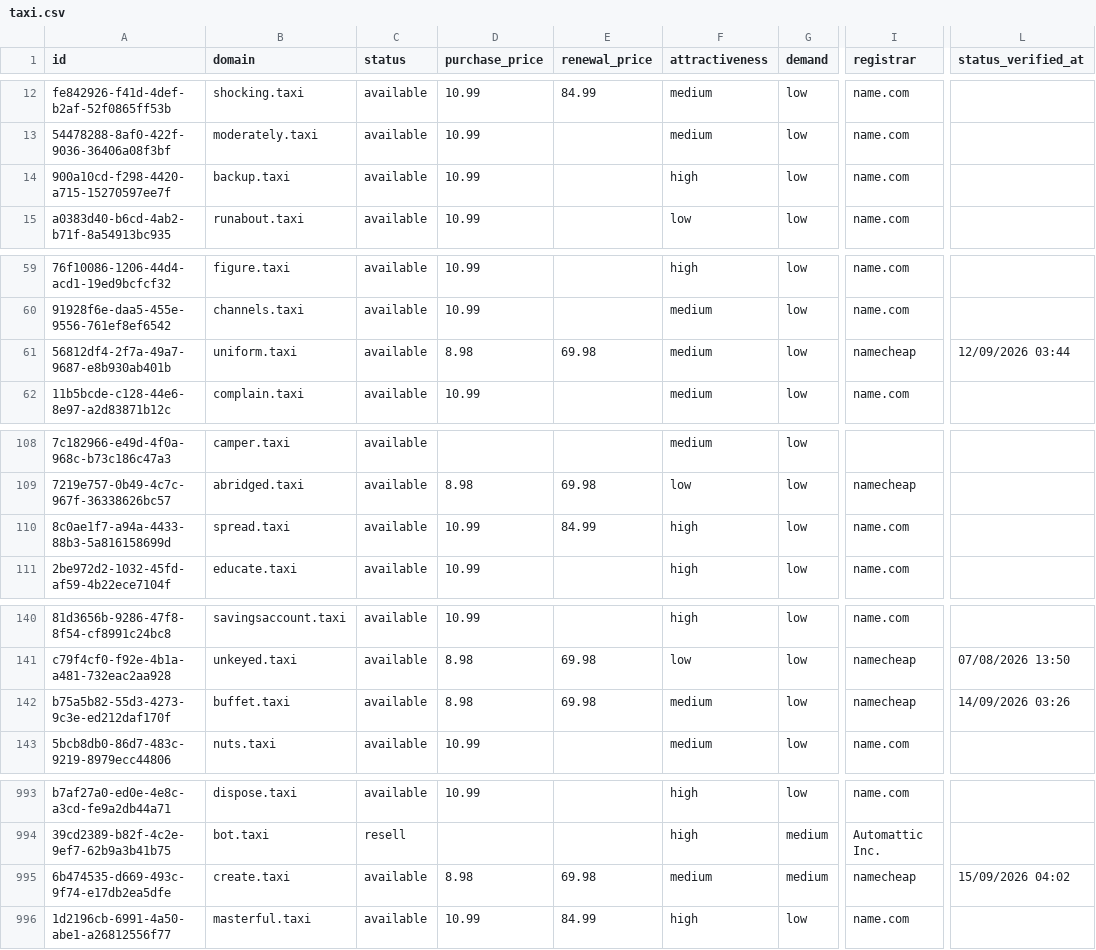
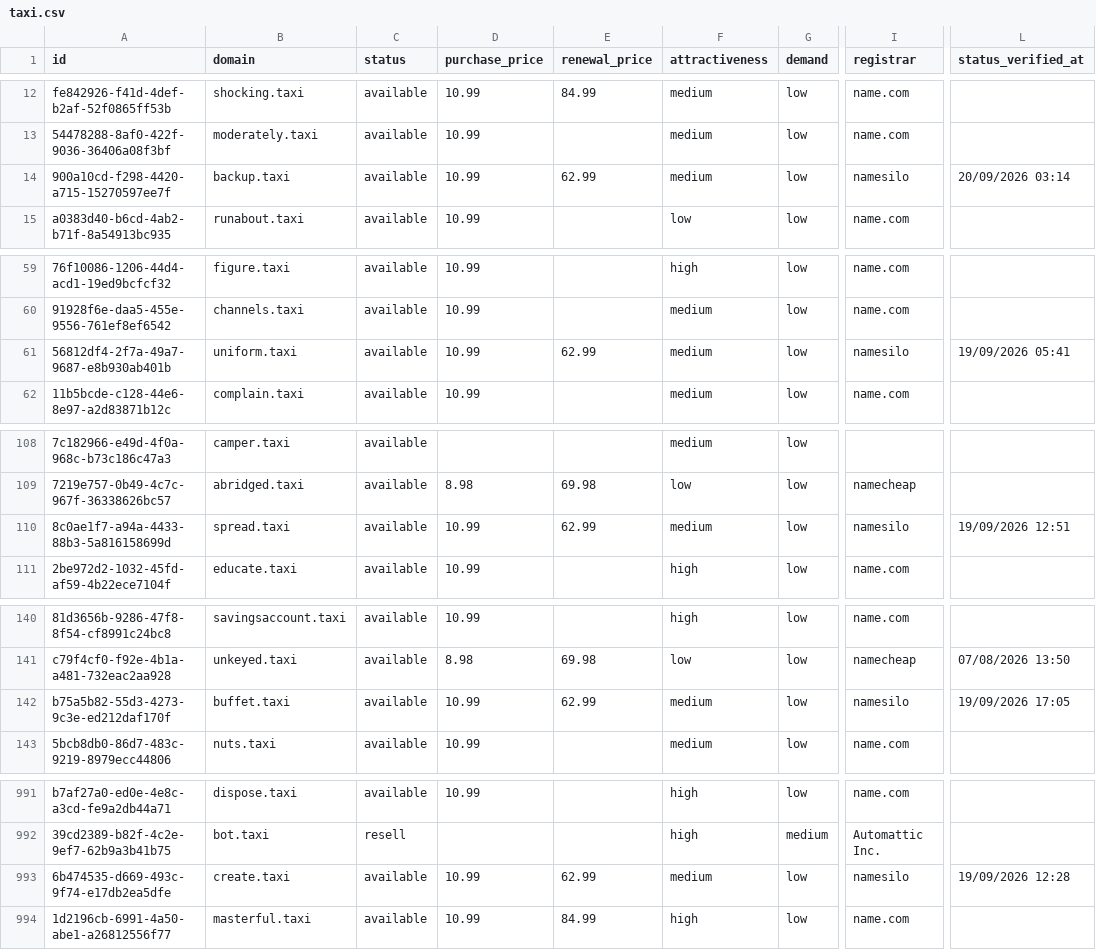
Before and after one commit to UniqueDomains/taxi-oneword-domains, a CSV file: taxi.csv, drawn as a sheet; only a part is shown, gaps mark what is left out; addresses are those after the commit; the diff covers the shown part only; the diff names each change by its address in the sheet, - before the commit and + after, or states it on an @@ line.

```diff
--- a/taxi.csv
+++ b/taxi.csv
-E14 (renewal_price): (empty)
+E14 (renewal_price): 62.99
-F14 (attractiveness): high
+F14 (attractiveness): medium
-I14 (registrar): name.com
+I14 (registrar): namesilo
-L14 (status_verified_at): (empty)
+L14 (status_verified_at): 20/09/2026 03:14
-D61 (purchase_price): 8.98
+D61 (purchase_price): 10.99
-E61 (renewal_price): 69.98
+E61 (renewal_price): 62.99
-I61 (registrar): namecheap
+I61 (registrar): namesilo
-L61 (status_verified_at): 12/09/2026 03:44
+L61 (status_verified_at): 19/09/2026 05:41
-E110 (renewal_price): 84.99
+E110 (renewal_price): 62.99
-F110 (attractiveness): high
+F110 (attractiveness): medium
-I110 (registrar): name.com
+I110 (registrar): namesilo
-L110 (status_verified_at): (empty)
+L110 (status_verified_at): 19/09/2026 12:51
-D142 (purchase_price): 8.98
+D142 (purchase_price): 10.99
-E142 (renewal_price): 69.98
+E142 (renewal_price): 62.99
-I142 (registrar): namecheap
+I142 (registrar): namesilo
-L142 (status_verified_at): 14/09/2026 03:26
+L142 (status_verified_at): 19/09/2026 17:05
-D993 (purchase_price): 8.98
+D993 (purchase_price): 10.99
-E993 (renewal_price): 69.98
+E993 (renewal_price): 62.99
-G993 (demand): medium
+G993 (demand): low
-I993 (registrar): namecheap
+I993 (registrar): namesilo
-L993 (status_verified_at): 15/09/2026 04:02
+L993 (status_verified_at): 19/09/2026 12:28
```
Also changed, not shown: 2 added rows, 2 removed rows and 100 edited cells elsewhere in this file, 4 other files.
